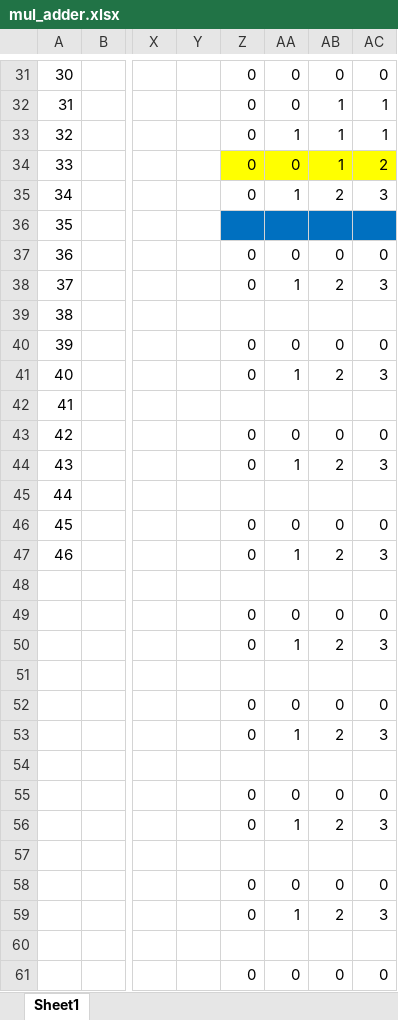
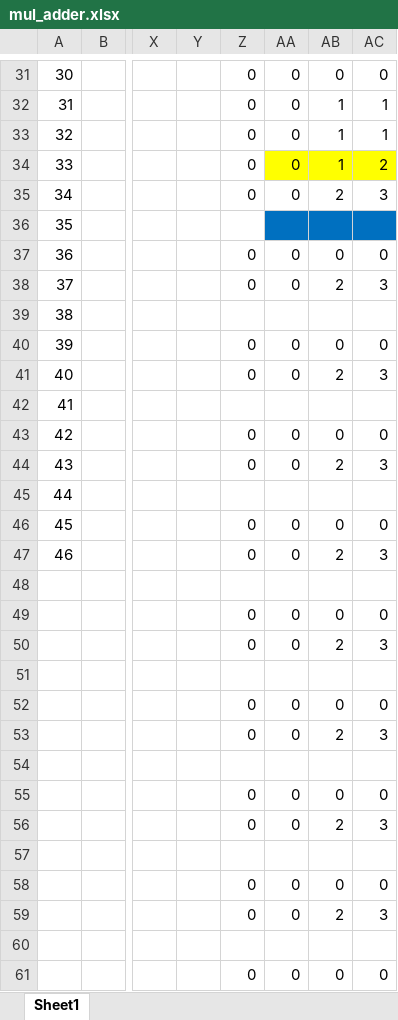
Before and after one commit to thousrm/universal_NPU-CNN_accelerator, an Excel workbook: mul_adder.xlsx, sheet Sheet1, drawn as a sheet; only a part is shown, gaps mark what is left out; values as stored, in another font and other column widths than the file's, no borders; the diff covers the shown part only; the diff names each change by its address in the sheet, - before the commit and + after, or states it on an @@ line.

```diff
--- a/mul_adder.xlsx (sheet Sheet1)
+++ b/mul_adder.xlsx (sheet Sheet1)
-AA33: 1
+AA33: 0
-Z34 fill: #FFFF00
+Z34 fill: none
-AA35: 1
+AA35: 0
-Z36 fill: #0070C0
+Z36 fill: none
-AA38: 1
+AA38: 0
-AA41: 1
+AA41: 0
-AA44: 1
+AA44: 0
-AA47: 1
+AA47: 0
-AA50: 1
+AA50: 0
-AA53: 1
+AA53: 0
-AA56: 1
+AA56: 0
-AA59: 1
+AA59: 0
```
Also changed, not shown: 5 edited cells and cell formats elsewhere in this sheet, 16 other files.
